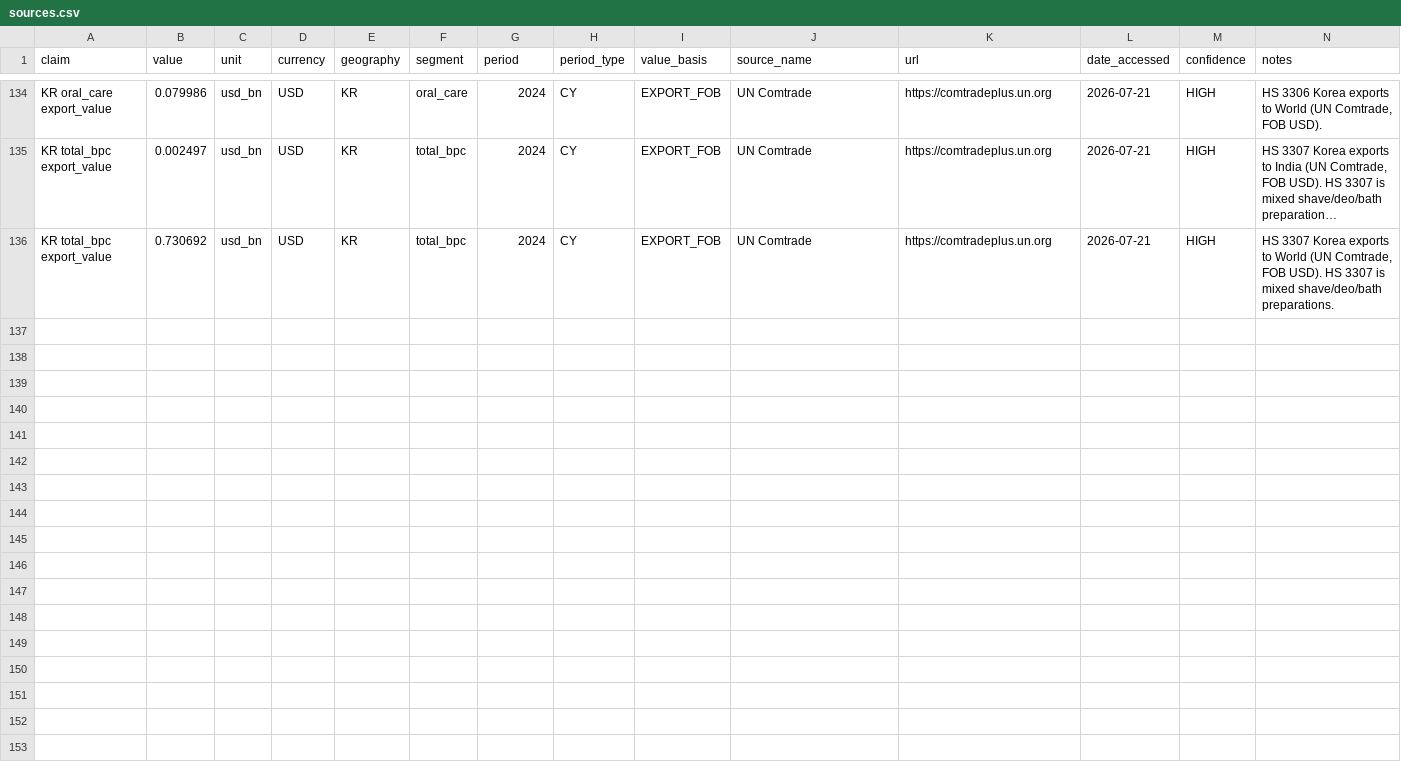
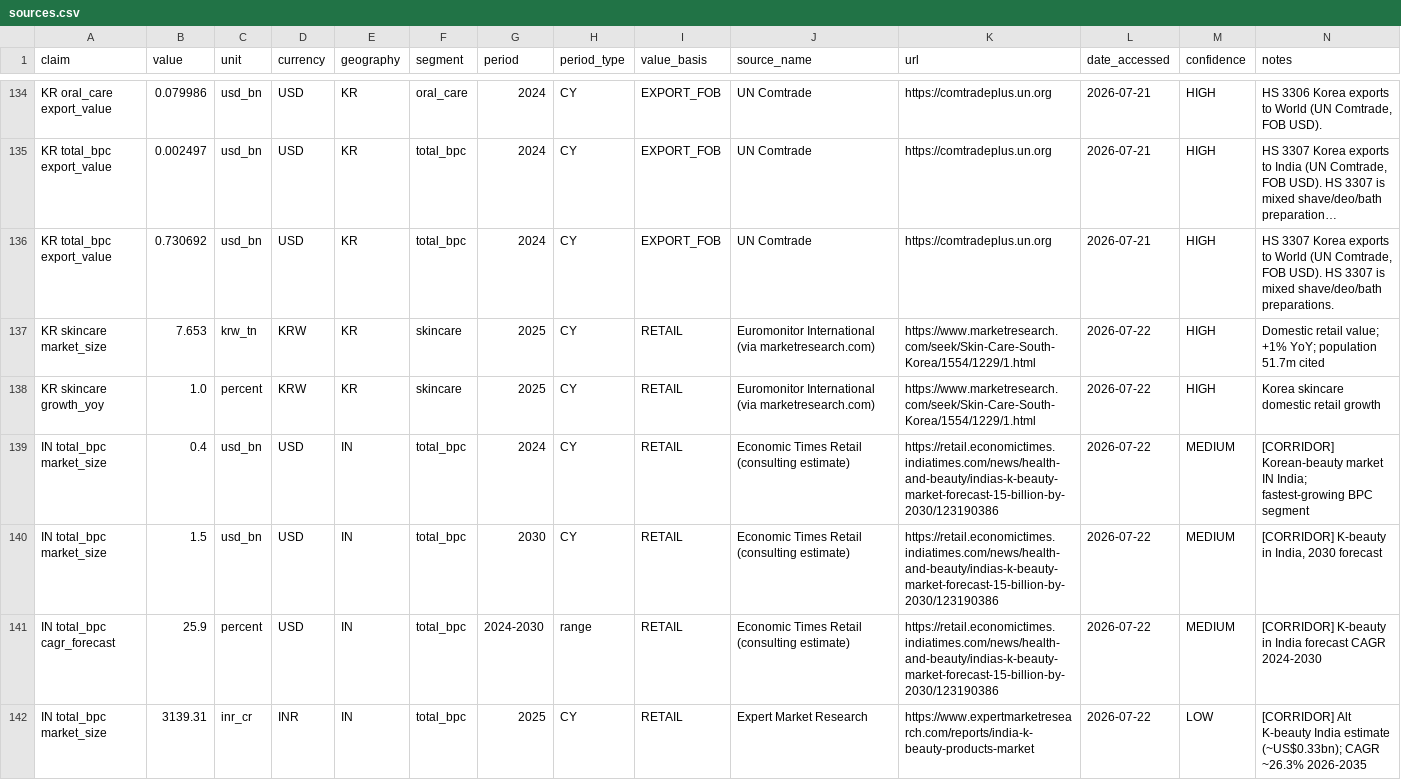
Before and after one commit to Rohnit11/bpc-intel, a CSV file: data/sources.csv, drawn as a sheet; only a part is shown, gaps mark what is left out; long unchanged cells end in …; the diff covers the shown part only; the diff names each change by its address in the sheet, - before the commit and + after, or states it on an @@ line.

```diff
--- a/data/sources.csv
+++ b/data/sources.csv
+row 137: KR skincare market_size | 7.653 | krw_tn | KRW | KR | skincare | 2025 | CY | RETAIL | Euromonitor International (via marketresearch.com) | https://www.marketresearch.com/seek/Skin-Care-South-Korea/1554/1229/1.html | 2026-07-22 | HIGH | Domestic retail value; +1% YoY; population 51.7m cited
+row 138: KR skincare growth_yoy | 1.0 | percent | KRW | KR | skincare | 2025 | CY | RETAIL | Euromonitor International (via marketresearch.com) | https://www.marketresearch.com/seek/Skin-Care-South-Korea/1554/1229/1.html | 2026-07-22 | HIGH | Korea skincare domestic retail growth
+row 139: IN total_bpc market_size | 0.4 | usd_bn | USD | IN | total_bpc | 2024 | CY | RETAIL | Economic Times Retail (consulting estimate) | https://retail.economictimes.indiatimes.com/news/health-and-beauty/indias-k-beauty-market-forecast-15-billion-by-2030/123190386 | 2026-07-22 | MEDIUM | [CORRIDOR] Korean-beauty market IN India; fastest-growing BPC segment
+row 140: IN total_bpc market_size | 1.5 | usd_bn | USD | IN | total_bpc | 2030 | CY | RETAIL | Economic Times Retail (consulting estimate) | https://retail.economictimes.indiatimes.com/news/health-and-beauty/indias-k-beauty-market-forecast-15-billion-by-2030/123190386 | 2026-07-22 | MEDIUM | [CORRIDOR] K-beauty in India, 2030 forecast
+row 141: IN total_bpc cagr_forecast | 25.9 | percent | USD | IN | total_bpc | 2024-2030 | range | RETAIL | Economic Times Retail (consulting estimate) | https://retail.economictimes.indiatimes.com/news/health-and-beauty/indias-k-beauty-market-forecast-15-billion-by-2030/123190386 | 2026-07-22 | MEDIUM | [CORRIDOR] K-beauty in India forecast CAGR 2024-2030
+row 142: IN total_bpc market_size | 3139.31 | inr_cr | INR | IN | total_bpc | 2025 | CY | RETAIL | Expert Market Research | https://www.expertmarketresearch.com/reports/india-k-beauty-products-market | 2026-07-22 | LOW | [CORRIDOR] Alt K-beauty India estimate (~US$0.33bn); CAGR ~26.3% 2026-2035
```
Also changed, not shown: 6 added rows elsewhere in this file, 9 other files.
